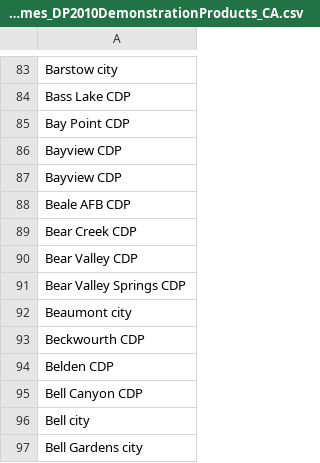
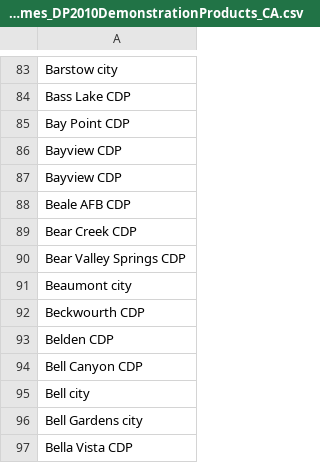
Before and after one commit to edyhsgr/DP2010DemoDataReview, a CSV file: PlaceAndCountyNames_DP2010DemonstrationProducts_CA.csv, drawn as a sheet; only a part is shown, gaps mark what is left out; the shorter side is filled out with more unchanged rows.

Commit message:
Update PlaceAndCountyNames_DP2010DemonstrationProducts_CA.csv

```diff
--- a/PlaceAndCountyNames_DP2010DemonstrationProducts_CA.csv
+++ b/PlaceAndCountyNames_DP2010DemonstrationProducts_CA.csv
@@ -89,3 +89,2 @@ Beale AFB CDP
 Bear Creek CDP
-Bear Valley CDP
 Bear Valley Springs CDP
```
